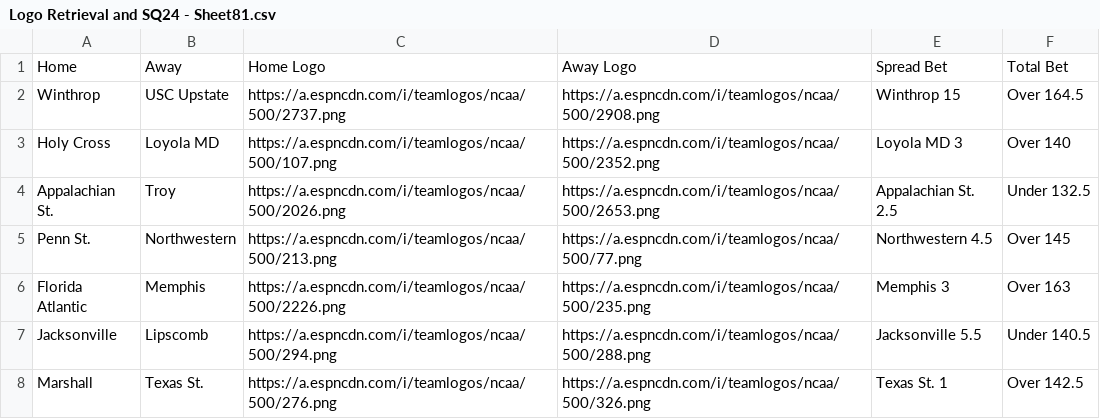
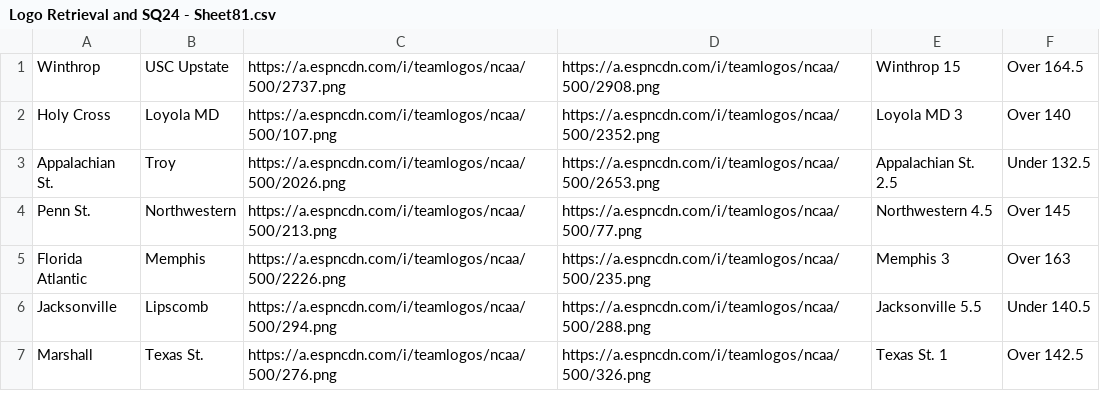
Before and after one commit to UtterLocks/UtterLocks.git.io, a CSV file: Logo Retrieval and SQ24 - Sheet81.csv, drawn as a sheet; only a part is shown; the diff names each change by its address in the sheet, - before the commit and + after, or states it on an @@ line.

Commit message:
Update Logo Retrieval and SQ24 - Sheet81.csv

```diff
--- a/Logo Retrieval and SQ24 - Sheet81.csv
+++ b/Logo Retrieval and SQ24 - Sheet81.csv
-row 1: Home | Away | Home Logo | Away Logo | Spread Bet | Total Bet
```
